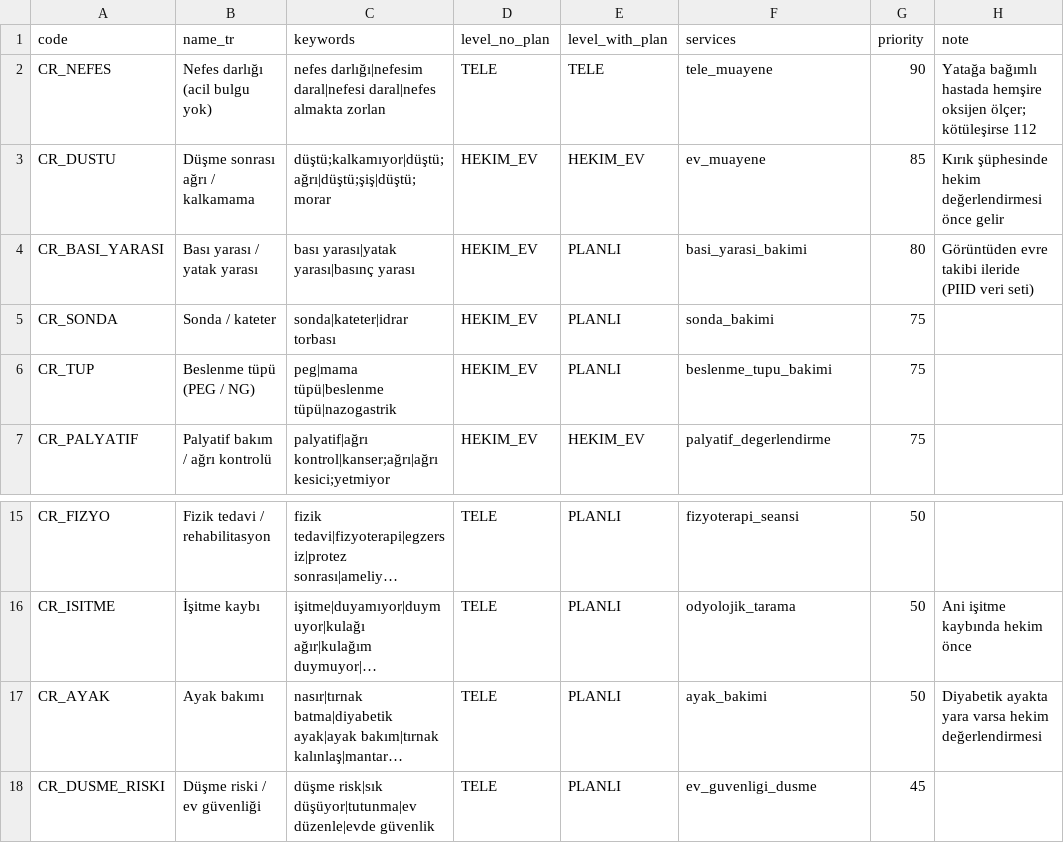
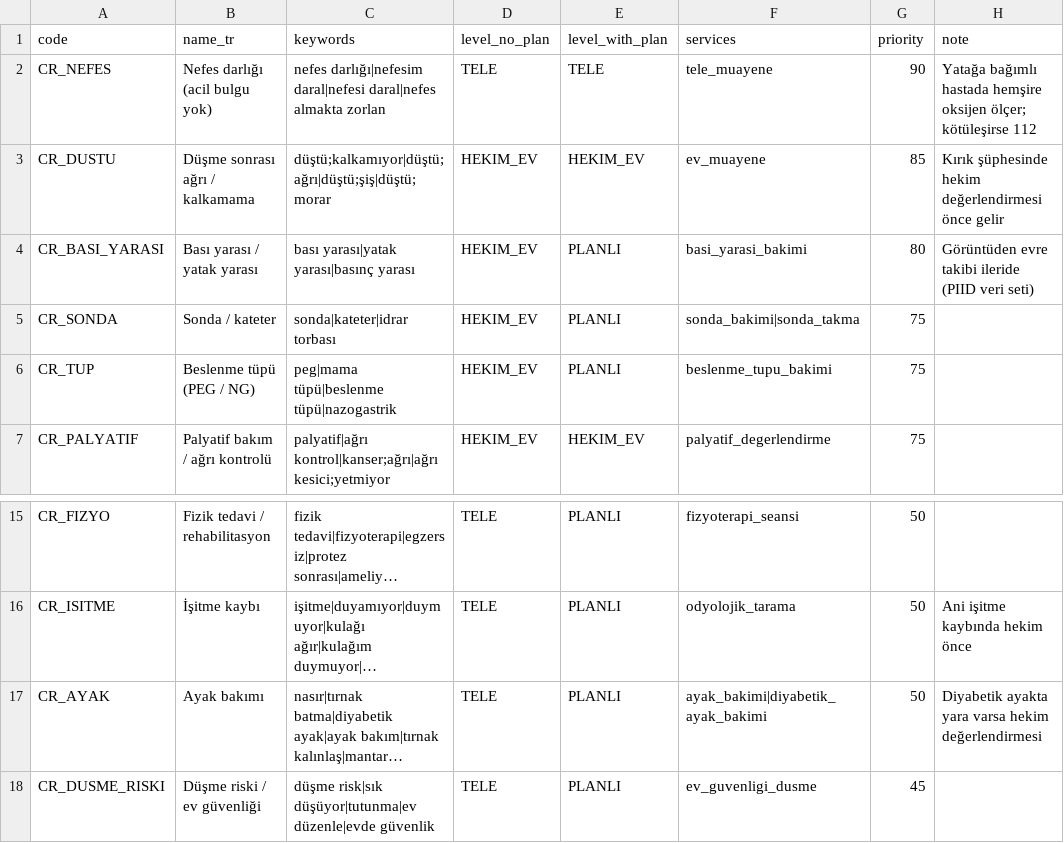
Before and after one commit to eneskrc0/evdesaglik, a CSV file: efehan/data/seed/complaint_routes.csv, drawn as a sheet; only a part is shown, gaps mark what is left out; long unchanged cells end in …; the diff names each change by its address in the sheet, - before the commit and + after, or states it on an @@ line.

```diff
--- a/efehan/data/seed/complaint_routes.csv
+++ b/efehan/data/seed/complaint_routes.csv
-F5 (services): sonda_bakimi
+F5 (services): sonda_bakimi|sonda_takma
-F17 (services): ayak_bakimi
+F17 (services): ayak_bakimi|diyabetik_ayak_bakimi
```
Also changed, not shown: efehan/data/seed/profession_services.csv, efehan/data/seed/services.csv, 11 other files.
